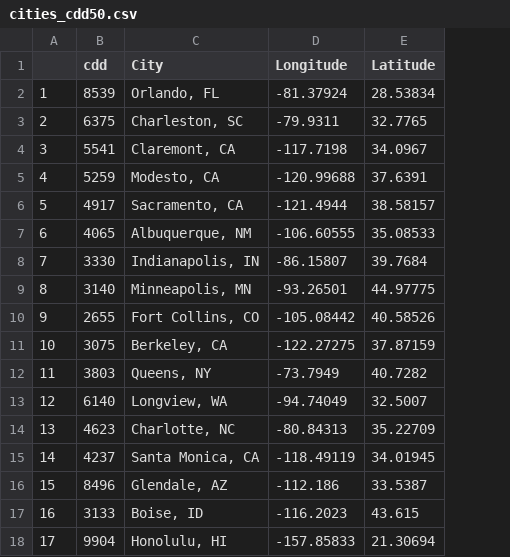
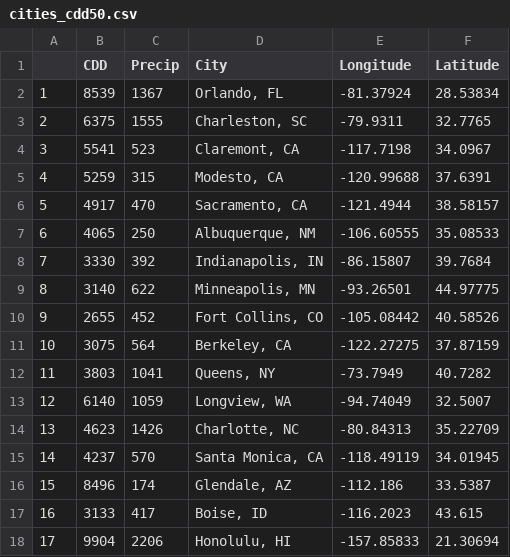
Before and after one commit to TedwardErker/allo, a CSV file: data/cities_cdd50.csv, drawn as a sheet; the diff names each change by its address in the sheet, - before the commit and + after, or states it on an @@ line.

```diff
--- a/data/cities_cdd50.csv
+++ b/data/cities_cdd50.csv
+column C (Precip), rows 2-18: 1367 | 1555 | 523 | 315 | 470 | 250 | 392 | 622 | 452 | 564 | 1041 | 1059 | 1426 | 570 | 174 | 417 | 2206
-B1: cdd
+B1: CDD
```
Also changed, not shown: 2 other files.
